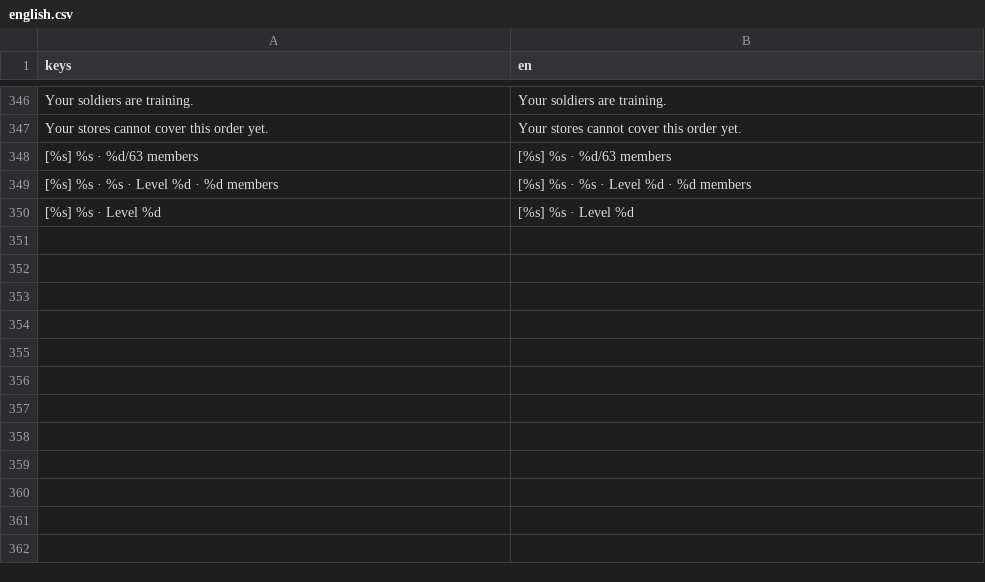
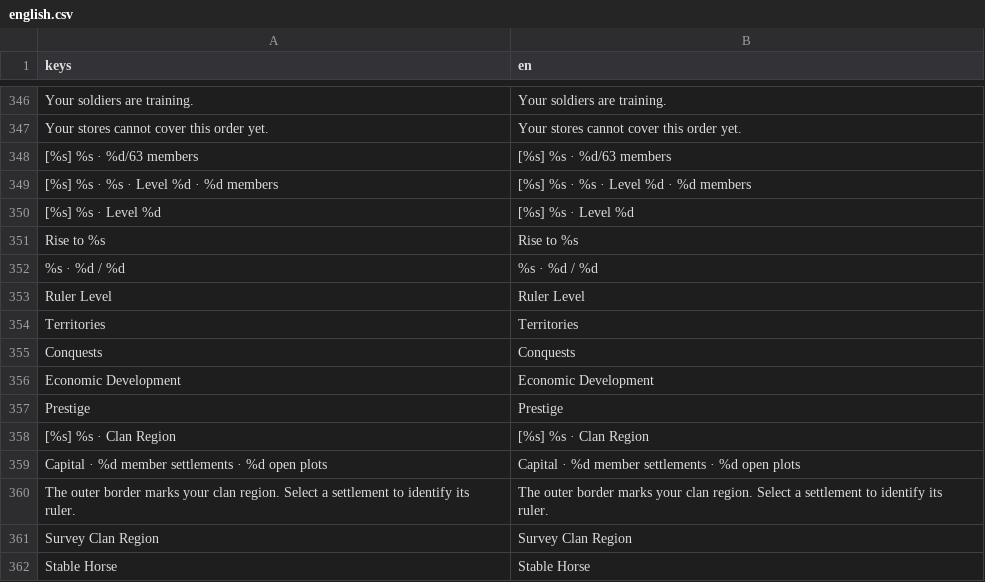
Before and after one commit to hadish0123/PRIME_KINGDOMS, a CSV file: client/localization/english.csv, drawn as a sheet; only a part is shown, gaps mark what is left out.

Commit message:
Build fortified starter villages, earned realm districts and framed clan regions
Preserve defenses and queued work with additive migration 011. Refresh settlement and army state atomically. Verify six realm stages and bounded residential geometry, and publish a unique 0.9.3 Android candidate after native gates pass.

```diff
--- a/client/localization/english.csv
+++ b/client/localization/english.csv
@@ -354 +354,13 @@ Your stores cannot cover this order yet.,Your stores cannot cover this order yet
 [%s] %s · Level %d,[%s] %s · Level %d
+Rise to %s,Rise to %s
+%s · %d / %d,%s · %d / %d
+Ruler Level,Ruler Level
+Territories,Territories
+Conquests,Conquests
+Economic Development,Economic Development
+Prestige,Prestige
+[%s] %s · Clan Region,[%s] %s · Clan Region
+Capital · %d member settlements · %d open plots,Capital · %d member settlements · %d open plots
+The outer border marks your clan region. Select a settlement to identify its ruler.,The outer border marks your clan region. Select a settlement to identify its ruler.
+Survey Clan Region,Survey Clan Region
+Stable Horse,Stable Horse
```
Also changed, not shown: 31 other files.
